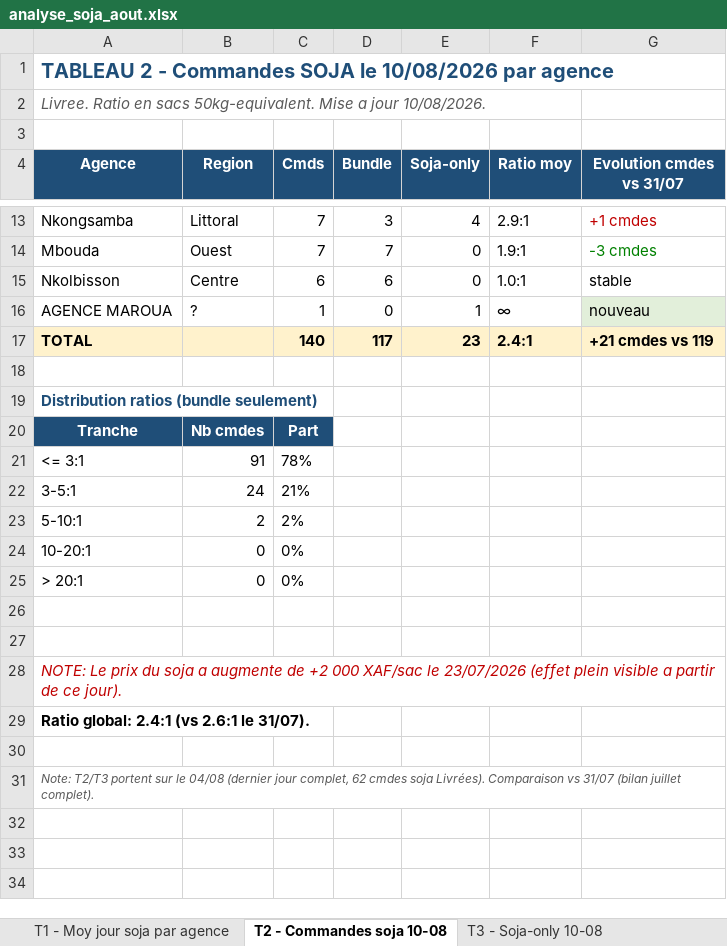
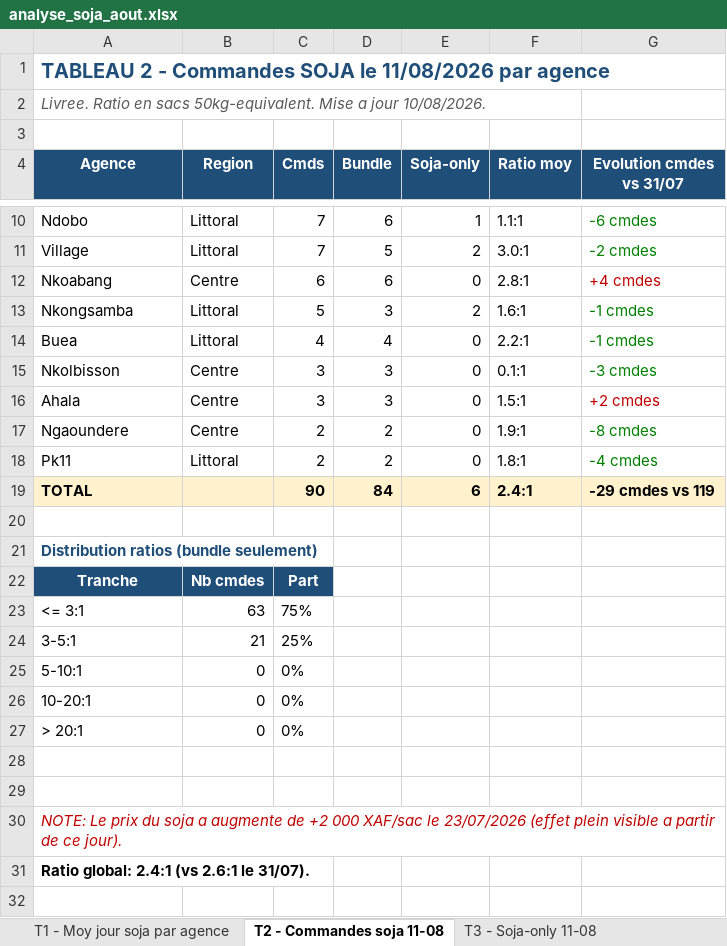
Before and after one commit to frwil/njs-sales-analysis, an Excel workbook: download/analyse_soja_aout.xlsx, sheet T2 - Commandes soja 11-08, drawn as a sheet; only a part is shown, gaps mark what is left out; the shorter side is filled out with more unchanged rows; values as stored, in another font and other column widths than the file's, no borders; removed rows and columns are numbered as before the commit, all else as after; the diff covers the shown part only; the diff names each change by its address in the sheet, - before the commit and + after, or states it on an @@ line.

```diff
--- a/download/analyse_soja_aout.xlsx (sheet T2 - Commandes soja 11-08)
+++ b/download/analyse_soja_aout.xlsx (sheet T2 - Commandes soja 11-08)
-sheet tab: T2 - Commandes soja 10-08
+sheet tab: T2 - Commandes soja 11-08
-sheet tab: T3 - Soja-only 10-08
+sheet tab: T3 - Soja-only 11-08
-A1 (Agence): …SOJA le 10/08/2026 par agence
+A1 (Agence): …SOJA le 11/08/2026 par agence
+row 10: Ndobo | Littoral | 7 | 6 | 1 | 1.1:1 | -6 cmdes
+row 11: Village | Littoral | 7 | 5 | 2 | 3.0:1 | -2 cmdes
+row 12: Nkoabang | Centre | 6 | 6 | 0 | 2.8:1 | +4 cmdes
-C13 (Cmds): 7
+C13 (Cmds): 5
-E13 (Soja-only): 4
+E13 (Soja-only): 2
-F13 (Ratio moy): 2.9:1
+F13 (Ratio moy): 1.6:1
-G13 (Evolution cmdes vs 31/07): +1 cmdes
+G13 (Evolution cmdes vs 31/07): -1 cmdes
-G13 text colour: #C00000
+G13 text colour: #008000
-row 14: Mbouda | Ouest | 7 | 7 | 0 | 1.9:1 | -3 cmdes
+row 14: Buea | Littoral | 4 | 4 | 0 | 2.2:1 | -1 cmdes
-C15 (Cmds): 6
+C15 (Cmds): 3
-D15 (Bundle): 6
+D15 (Bundle): 3
-F15 (Ratio moy): 1.0:1
+F15 (Ratio moy): 0.1:1
-G15 (Evolution cmdes vs 31/07): stable
+G15 (Evolution cmdes vs 31/07): -3 cmdes
-G15 text colour: black
+G15 text colour: #008000
-row 16: AGENCE MAROUA | ? | 1 | 0 | 1 | ∞ | nouveau
+row 16: Ahala | Centre | 3 | 3 | 0 | 1.5:1 | +2 cmdes
+row 17: Ngaoundere | Centre | 2 | 2 | 0 | 1.9:1 | -8 cmdes
+row 18: Pk11 | Littoral | 2 | 2 | 0 | 1.8:1 | -4 cmdes
-C19 (Cmds): 140
+C19 (Cmds): 90
-D19 (Bundle): 117
+D19 (Bundle): 84
-E19 (Soja-only): 23
+E19 (Soja-only): 6
-G19 (Evolution cmdes vs 31/07): +21 cmdes vs 119
+G19 (Evolution cmdes vs 31/07): -29 cmdes vs 119
-B23 (Region): 91
+B23 (Region): 63
-C23 (Cmds): 78%
+C23 (Cmds): 75%
-B24 (Region): 24
+B24 (Region): 21
-C24 (Cmds): 21%
+C24 (Cmds): 25%
-B25 (Region): 2
+B25 (Region): 0
-C25 (Cmds): 2%
+C25 (Cmds): 0%
```
Also changed, not shown: 1 added row, 4 removed rows, 17 edited cells and cell formats elsewhere in this sheet, sheet T3 - Soja-only 11-08, sheet T1 - Moy jour soja par agence, sheet T4 - Stock soja et rupture, sheet T5 - Tendance Août, 10 other files.
